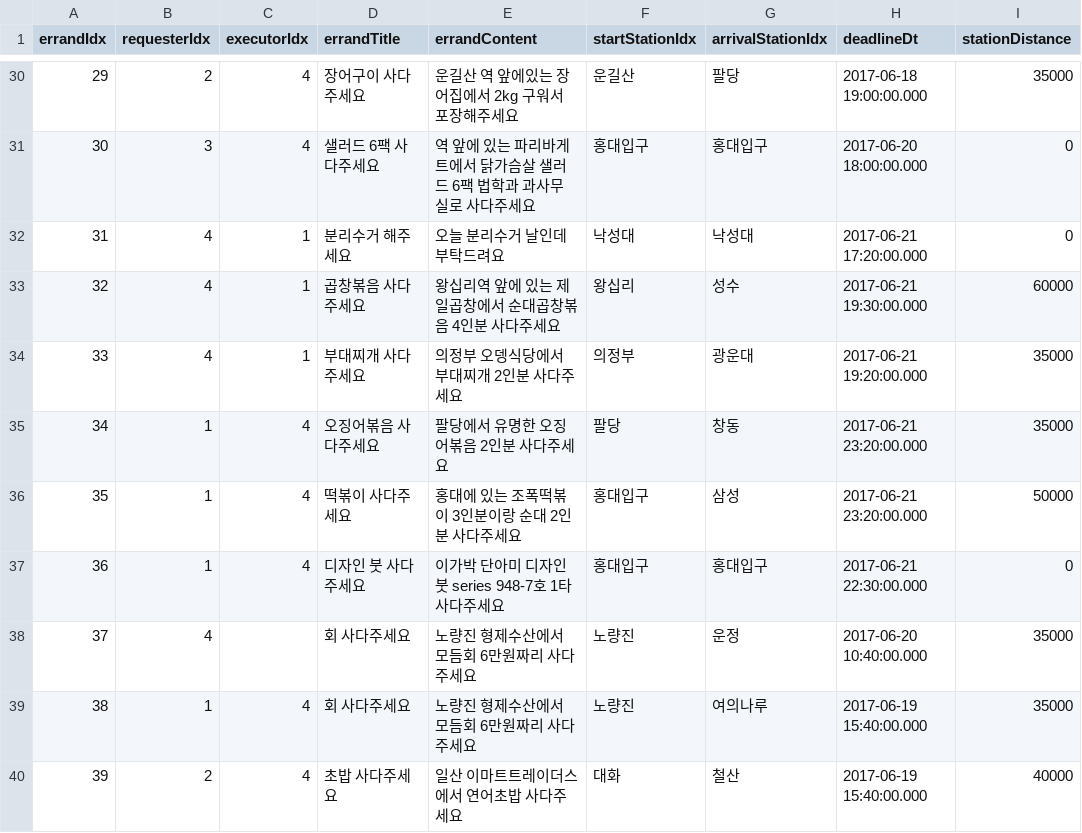
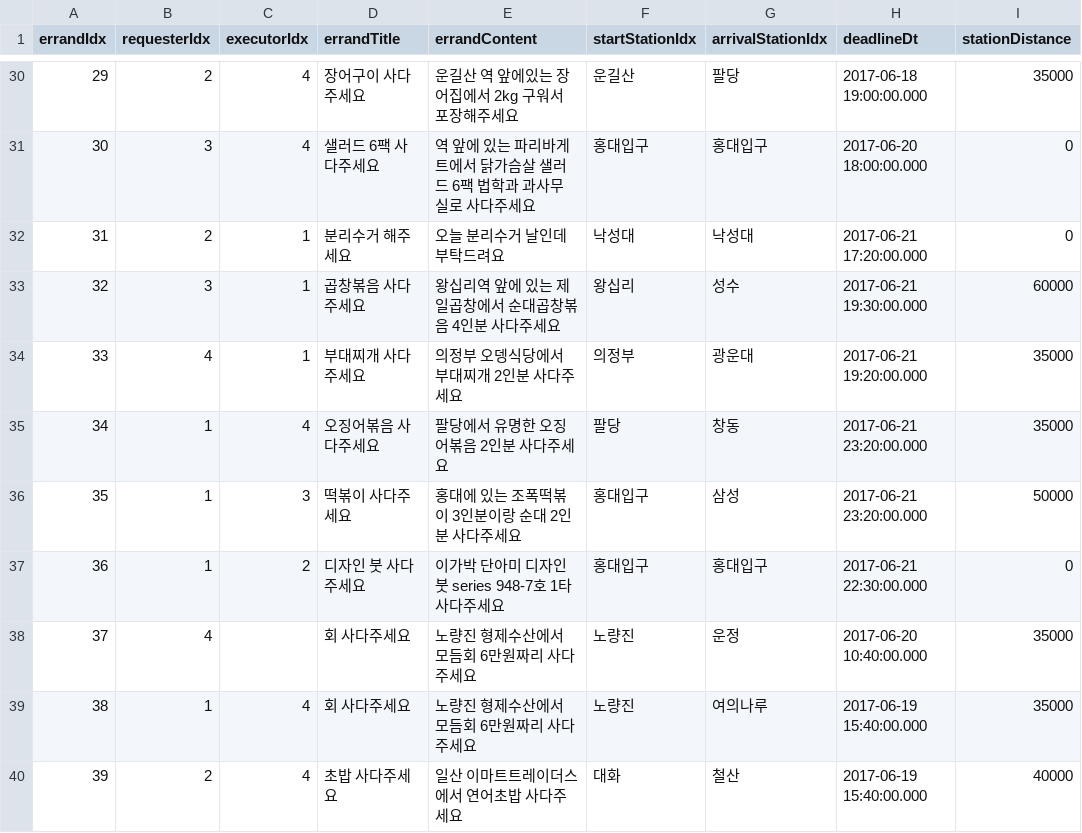
Before and after one commit to hinco114/GANGIME, a CSV file: GServer/config/errands_data.csv, drawn as a sheet; only a part is shown, gaps mark what is left out; the diff names each change by its address in the sheet, - before the commit and + after, or states it on an @@ line.

Commit message:
Errand data update

```diff
--- a/GServer/config/errands_data.csv
+++ b/GServer/config/errands_data.csv
-B32 (requesterIdx): 4
+B32 (requesterIdx): 2
-B33 (requesterIdx): 4
+B33 (requesterIdx): 3
-C36 (executorIdx): 4
+C36 (executorIdx): 3
-C37 (executorIdx): 4
+C37 (executorIdx): 2
```
